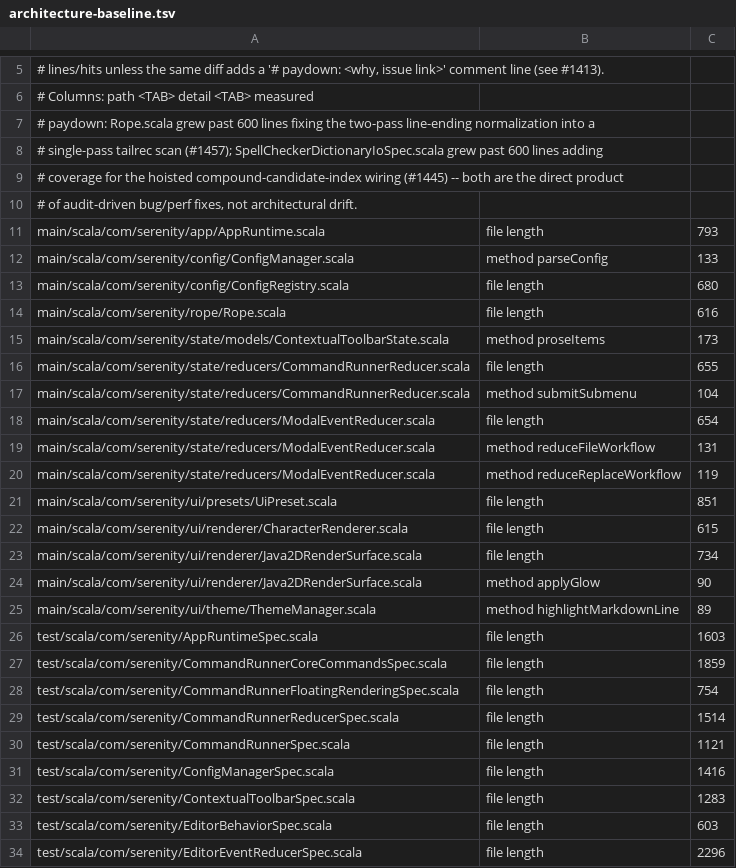
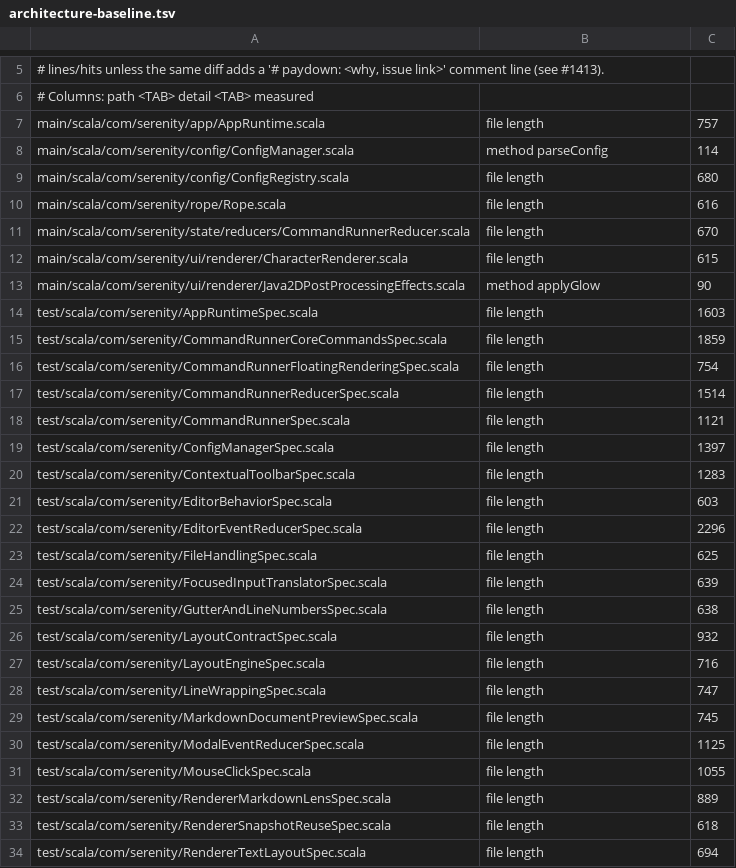
Before and after one commit to BarMal/Serenity, a TSV file: project/architecture-baseline.tsv, drawn as a sheet; only a part is shown, gaps mark what is left out; the shorter side is filled out with more unchanged rows.

```diff
--- a/project/architecture-baseline.tsv
+++ b/project/architecture-baseline.tsv
@@ -6,21 +6,9 @@
 # Columns: path <TAB> detail <TAB> measured
-# paydown: Rope.scala grew past 600 lines fixing the two-pass line-ending normalization into a
-# single-pass tailrec scan (#1457); SpellCheckerDictionaryIoSpec.scala grew past 600 lines adding
-# coverage for the hoisted compound-candidate-index wiring (#1445) -- both are the direct product
-# of audit-driven bug/perf fixes, not architectural drift.
-main/scala/com/serenity/app/AppRuntime.scala	file length	793
-main/scala/com/serenity/config/ConfigManager.scala	method parseConfig	133
+main/scala/com/serenity/app/AppRuntime.scala	file length	757
+main/scala/com/serenity/config/ConfigManager.scala	method parseConfig	114
 main/scala/com/serenity/config/ConfigRegistry.scala	file length	680
 main/scala/com/serenity/rope/Rope.scala	file length	616
-main/scala/com/serenity/state/models/ContextualToolbarState.scala	method proseItems	173
-main/scala/com/serenity/state/reducers/CommandRunnerReducer.scala	file length	655
-main/scala/com/serenity/state/reducers/CommandRunnerReducer.scala	method submitSubmenu	104
-main/scala/com/serenity/state/reducers/ModalEventReducer.scala	file length	654
-main/scala/com/serenity/state/reducers/ModalEventReducer.scala	method reduceFileWorkflow	131
-main/scala/com/serenity/state/reducers/ModalEventReducer.scala	method reduceReplaceWorkflow	119
-main/scala/com/serenity/ui/presets/UiPreset.scala	file length	851
+main/scala/com/serenity/state/reducers/CommandRunnerReducer.scala	file length	670
 main/scala/com/serenity/ui/renderer/CharacterRenderer.scala	file length	615
-main/scala/com/serenity/ui/renderer/Java2DRenderSurface.scala	file length	734
-main/scala/com/serenity/ui/renderer/Java2DRenderSurface.scala	method applyGlow	90
-main/scala/com/serenity/ui/theme/ThemeManager.scala	method highlightMarkdownLine	89
+main/scala/com/serenity/ui/renderer/Java2DPostProcessingEffects.scala	method applyGlow	90
 test/scala/com/serenity/AppRuntimeSpec.scala	file length	1603
@@ -30,3 +18,3 @@ test/scala/com/serenity/CommandRunnerReducerSpec.scala	file length	1514
 test/scala/com/serenity/CommandRunnerSpec.scala	file length	1121
-test/scala/com/serenity/ConfigManagerSpec.scala	file length	1416
+test/scala/com/serenity/ConfigManagerSpec.scala	file length	1397
 test/scala/com/serenity/ContextualToolbarSpec.scala	file length	1283
```
Also changed, not shown: 8 other files.
